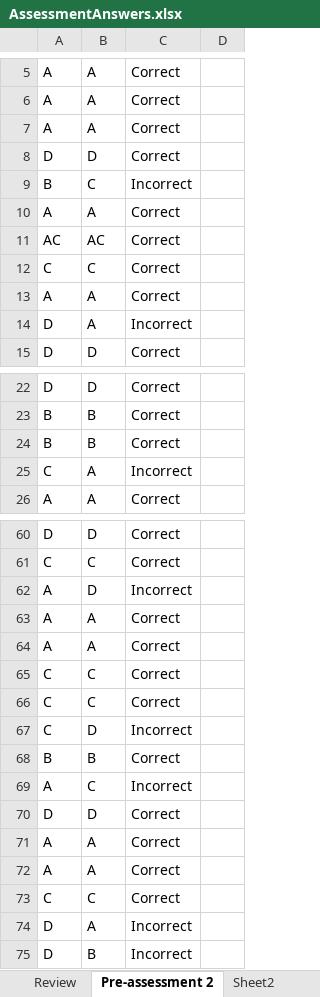
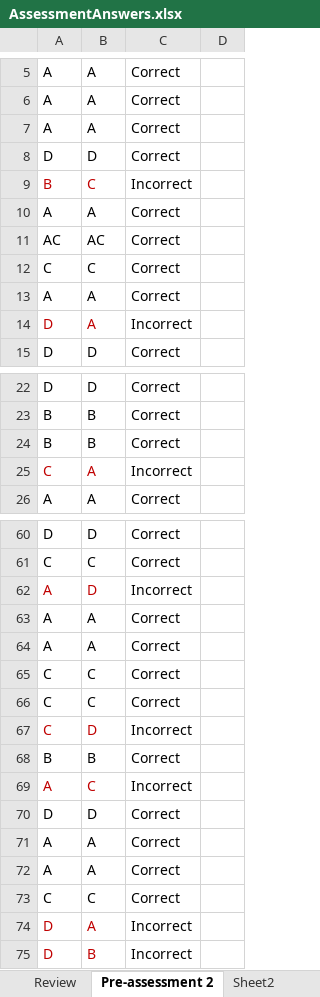
Before and after one commit to ethansilvas/security-plus, an Excel workbook: AssessmentAnswers.xlsx, sheet Pre-assessment 2, drawn as a sheet; only a part is shown, gaps mark what is left out; values as stored, in another font and other column widths than the file's, no borders; the diff covers the shown part only; the diff names each change by its address in the sheet, - before the commit and + after, or states it on an @@ line.

Commit message:
pre assessment review

```diff
--- a/AssessmentAnswers.xlsx (sheet Pre-assessment 2)
+++ b/AssessmentAnswers.xlsx (sheet Pre-assessment 2)
-A9:B9 text colour: black
+A9:B9 text colour: #C00000
-A14:B14 text colour: black
+A14:B14 text colour: #C00000
-A25:B25 text colour: black
+A25:B25 text colour: #C00000
-A62:B62 text colour: black
+A62:B62 text colour: #C00000
-A67:B67 text colour: black
+A67:B67 text colour: #C00000
-A69:B69 text colour: black
+A69:B69 text colour: #C00000
-A74:B75 text colour: black
+A74:B75 text colour: #C00000
```
Also changed, not shown: cell formats elsewhere in this sheet.
